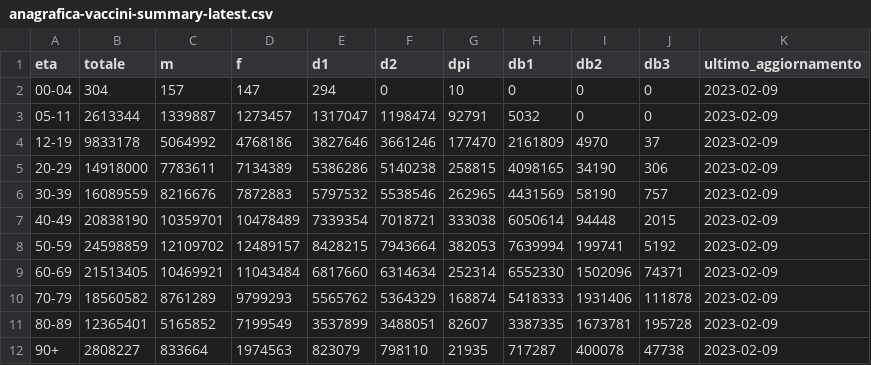
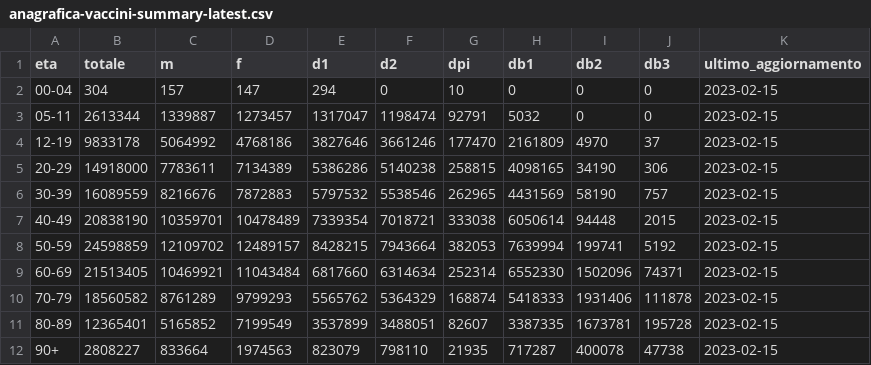
Before and after one commit to L1nk3N/dati-covid, a CSV file: dati/anagrafica-vaccini-summary-latest.csv, drawn as a sheet.

Commit message:
Dati from DEVELOP

```diff
--- a/dati/anagrafica-vaccini-summary-latest.csv
+++ b/dati/anagrafica-vaccini-summary-latest.csv
@@ -1,12 +1,12 @@
 eta,totale,m,f,d1,d2,dpi,db1,db2,db3,ultimo_aggiornamento
-00-04,304,157,147,294,0,10,0,0,0,2023-02-09
-05-11,2613344,1339887,1273457,1317047,1198474,92791,5032,0,0,2023-02-09
-12-19,9833178,5064992,4768186,3827646,3661246,177470,2161809,4970,37,2023-02-09
-20-29,14918000,7783611,7134389,5386286,5140238,258815,4098165,34190,306,2023-02-09
-30-39,16089559,8216676,7872883,5797532,5538546,262965,4431569,58190,757,2023-02-09
-40-49,20838190,10359701,10478489,7339354,7018721,333038,6050614,94448,2015,2023-02-09
-50-59,24598859,12109702,12489157,8428215,7943664,382053,7639994,199741,5192,2023-02-09
-60-69,21513405,10469921,11043484,6817660,6314634,252314,6552330,1502096,74371,2023-02-09
-70-79,18560582,8761289,9799293,5565762,5364329,168874,5418333,1931406,111878,2023-02-09
-80-89,12365401,5165852,7199549,3537899,3488051,82607,3387335,1673781,195728,2023-02-09
-90+,2808227,833664,1974563,823079,798110,21935,717287,400078,47738,2023-02-09
+00-04,304,157,147,294,0,10,0,0,0,2023-02-15
+05-11,2613344,1339887,1273457,1317047,1198474,92791,5032,0,0,2023-02-15
+12-19,9833178,5064992,4768186,3827646,3661246,177470,2161809,4970,37,2023-02-15
+20-29,14918000,7783611,7134389,5386286,5140238,258815,4098165,34190,306,2023-02-15
+30-39,16089559,8216676,7872883,5797532,5538546,262965,4431569,58190,757,2023-02-15
+40-49,20838190,10359701,10478489,7339354,7018721,333038,6050614,94448,2015,2023-02-15
+50-59,24598859,12109702,12489157,8428215,7943664,382053,7639994,199741,5192,2023-02-15
+60-69,21513405,10469921,11043484,6817660,6314634,252314,6552330,1502096,74371,2023-02-15
+70-79,18560582,8761289,9799293,5565762,5364329,168874,5418333,1931406,111878,2023-02-15
+80-89,12365401,5165852,7199549,3537899,3488051,82607,3387335,1673781,195728,2023-02-15
+90+,2808227,833664,1974563,823079,798110,21935,717287,400078,47738,2023-02-15
```
Also changed, not shown: dati/platea.csv, dati/vaccini-summary-latest.csv, 6 other files.
